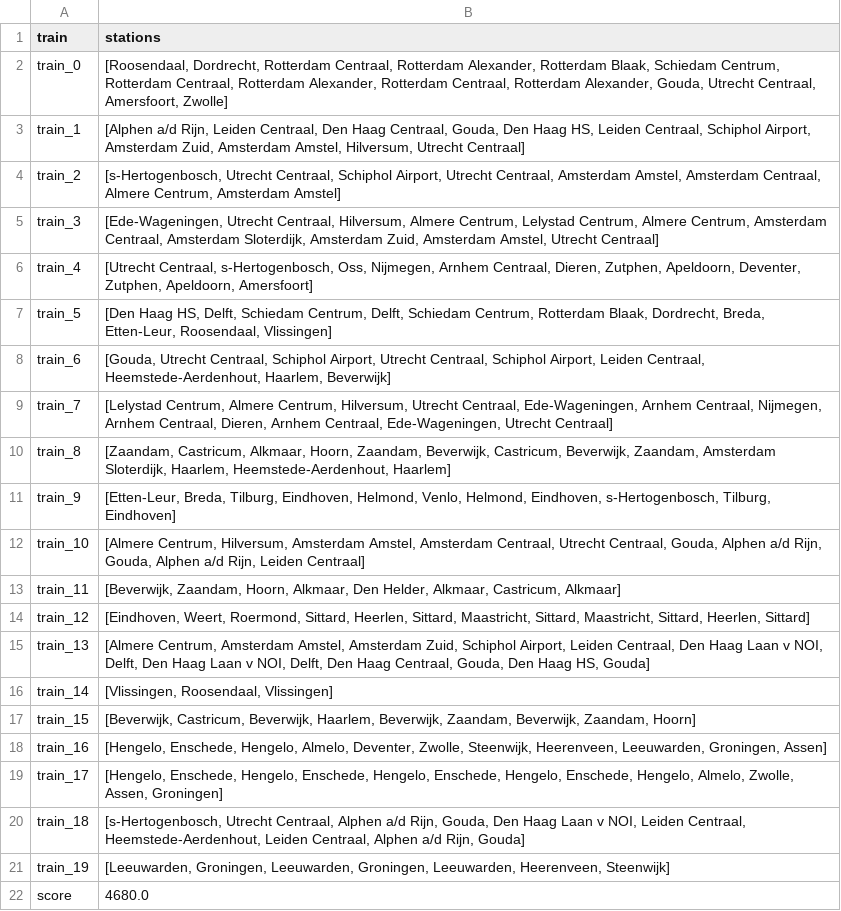
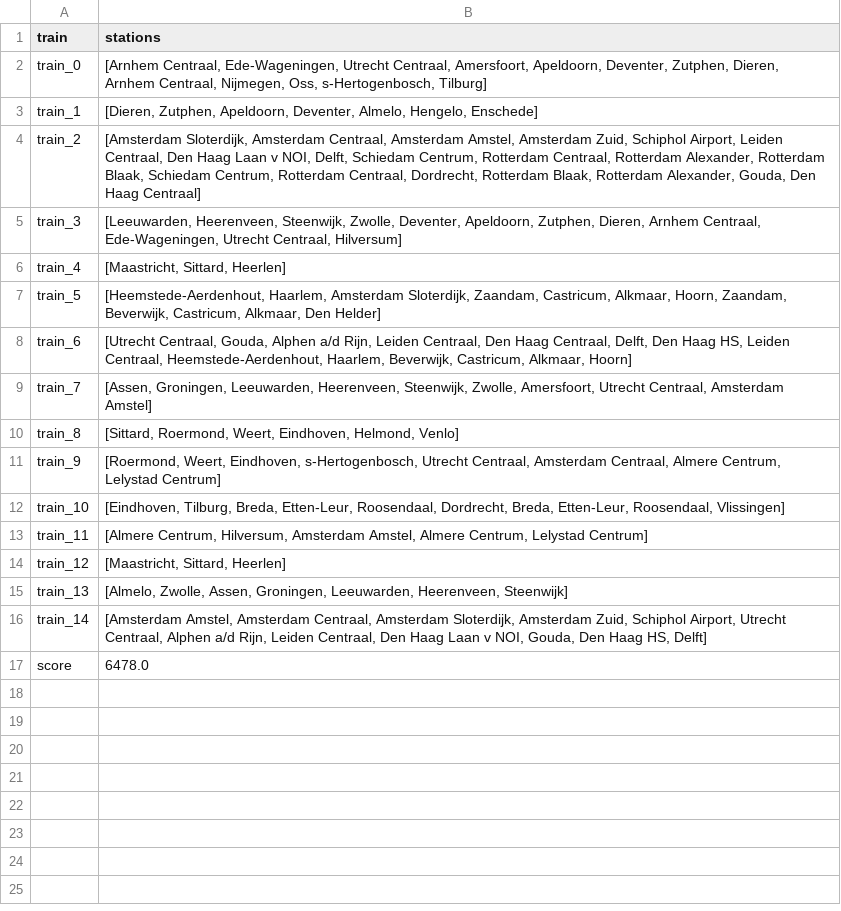
Before and after one commit to josjeveugen/RailNL, a CSV file: results/output.csv, drawn as a sheet.

```diff
--- a/results/output.csv
+++ b/results/output.csv
@@ -1,22 +1,17 @@
 train,stations
-train_0,"[Roosendaal, Dordrecht, Rotterdam Centraal, Rotterdam Alexander, Rotterdam Blaak, Schiedam Centrum, Rotterdam Centraal, Rotterdam Alexander, Rotterdam Centraal, Rotterdam Alexander, Gouda, Utrecht Centraal, Amersfoort, Zwolle]"
-train_1,"[Alphen a/d Rijn, Leiden Centraal, Den Haag Centraal, Gouda, Den Haag HS, Leiden Centraal, Schiphol Airport, Amsterdam Zuid, Amsterdam Amstel, Hilversum, Utrecht Centraal]"
-train_2,"[s-Hertogenbosch, Utrecht Centraal, Schiphol Airport, Utrecht Centraal, Amsterdam Amstel, Amsterdam Centraal, Almere Centrum, Amsterdam Amstel]"
-train_3,"[Ede-Wageningen, Utrecht Centraal, Hilversum, Almere Centrum, Lelystad Centrum, Almere Centrum, Amsterdam Centraal, Amsterdam Sloterdijk, Amsterdam Zuid, Amsterdam Amstel, Utrecht Centraal]"
-train_4,"[Utrecht Centraal, s-Hertogenbosch, Oss, Nijmegen, Arnhem Centraal, Dieren, Zutphen, Apeldoorn, Deventer, Zutphen, Apeldoorn, Amersfoort]"
-train_5,"[Den Haag HS, Delft, Schiedam Centrum, Delft, Schiedam Centrum, Rotterdam Blaak, Dordrecht, Breda, Etten-Leur, Roosendaal, Vlissingen]"
-train_6,"[Gouda, Utrecht Centraal, Schiphol Airport, Utrecht Centraal, Schiphol Airport, Leiden Centraal, Heemstede-Aerdenhout, Haarlem, Beverwijk]"
-train_7,"[Lelystad Centrum, Almere Centrum, Hilversum, Utrecht Centraal, Ede-Wageningen, Arnhem Centraal, Nijmegen, Arnhem Centraal, Dieren, Arnhem Centraal, Ede-Wageningen, Utrecht Centraal]"
-train_8,"[Zaandam, Castricum, Alkmaar, Hoorn, Zaandam, Beverwijk, Castricum, Beverwijk, Zaandam, Amsterdam Sloterdijk, Haarlem, Heemstede-Aerdenhout, Haarlem]"
-train_9,"[Etten-Leur, Breda, Tilburg, Eindhoven, Helmond, Venlo, Helmond, Eindhoven, s-Hertogenbosch, Tilburg, Eindhoven]"
-train_10,"[Almere Centrum, Hilversum, Amsterdam Amstel, Amsterdam Centraal, Utrecht Centraal, Gouda, Alphen a/d Rijn, Gouda, Alphen a/d Rijn, Leiden Centraal]"
-train_11,"[Beverwijk, Zaandam, Hoorn, Alkmaar, Den Helder, Alkmaar, Castricum, Alkmaar]"
-train_12,"[Eindhoven, Weert, Roermond, Sittard, Heerlen, Sittard, Maastricht, Sittard, Maastricht, Sittard, Heerlen, Sittard]"
-train_13,"[Almere Centrum, Amsterdam Amstel, Amsterdam Zuid, Schiphol Airport, Leiden Centraal, Den Haag Laan v NOI, Delft, Den Haag Laan v NOI, Delft, Den Haag Centraal, Gouda, Den Haag HS, Gouda]"
-train_14,"[Vlissingen, Roosendaal, Vlissingen]"
-train_15,"[Beverwijk, Castricum, Beverwijk, Haarlem, Beverwijk, Zaandam, Beverwijk, Zaandam, Hoorn]"
-train_16,"[Hengelo, Enschede, Hengelo, Almelo, Deventer, Zwolle, Steenwijk, Heerenveen, Leeuwarden, Groningen, Assen]"
-train_17,"[Hengelo, Enschede, Hengelo, Enschede, Hengelo, Enschede, Hengelo, Enschede, Hengelo, Almelo, Zwolle, Assen, Groningen]"
-train_18,"[s-Hertogenbosch, Utrecht Centraal, Alphen a/d Rijn, Gouda, Den Haag Laan v NOI, Leiden Centraal, Heemstede-Aerdenhout, Leiden Centraal, Alphen a/d Rijn, Gouda]"
-train_19,"[Leeuwarden, Groningen, Leeuwarden, Groningen, Leeuwarden, Heerenveen, Steenwijk]"
-score,4680.0
+train_0,"[Arnhem Centraal, Ede-Wageningen, Utrecht Centraal, Amersfoort, Apeldoorn, Deventer, Zutphen, Dieren, Arnhem Centraal, Nijmegen, Oss, s-Hertogenbosch, Tilburg]"
+train_1,"[Dieren, Zutphen, Apeldoorn, Deventer, Almelo, Hengelo, Enschede]"
+train_2,"[Amsterdam Sloterdijk, Amsterdam Centraal, Amsterdam Amstel, Amsterdam Zuid, Schiphol Airport, Leiden Centraal, Den Haag Laan v NOI, Delft, Schiedam Centrum, Rotterdam Centraal, Rotterdam Alexander, Rotterdam Blaak, Schiedam Centrum, Rotterdam Centraal, Dordrecht, Rotterdam Blaak, Rotterdam Alexander, Gouda, Den Haag Centraal]"
+train_3,"[Leeuwarden, Heerenveen, Steenwijk, Zwolle, Deventer, Apeldoorn, Zutphen, Dieren, Arnhem Centraal, Ede-Wageningen, Utrecht Centraal, Hilversum]"
+train_4,"[Maastricht, Sittard, Heerlen]"
+train_5,"[Heemstede-Aerdenhout, Haarlem, Amsterdam Sloterdijk, Zaandam, Castricum, Alkmaar, Hoorn, Zaandam, Beverwijk, Castricum, Alkmaar, Den Helder]"
+train_6,"[Utrecht Centraal, Gouda, Alphen a/d Rijn, Leiden Centraal, Den Haag Centraal, Delft, Den Haag HS, Leiden Centraal, Heemstede-Aerdenhout, Haarlem, Beverwijk, Castricum, Alkmaar, Hoorn]"
+train_7,"[Assen, Groningen, Leeuwarden, Heerenveen, Steenwijk, Zwolle, Amersfoort, Utrecht Centraal, Amsterdam Amstel]"
+train_8,"[Sittard, Roermond, Weert, Eindhoven, Helmond, Venlo]"
+train_9,"[Roermond, Weert, Eindhoven, s-Hertogenbosch, Utrecht Centraal, Amsterdam Centraal, Almere Centrum, Lelystad Centrum]"
+train_10,"[Eindhoven, Tilburg, Breda, Etten-Leur, Roosendaal, Dordrecht, Breda, Etten-Leur, Roosendaal, Vlissingen]"
+train_11,"[Almere Centrum, Hilversum, Amsterdam Amstel, Almere Centrum, Lelystad Centrum]"
+train_12,"[Maastricht, Sittard, Heerlen]"
+train_13,"[Almelo, Zwolle, Assen, Groningen, Leeuwarden, Heerenveen, Steenwijk]"
+train_14,"[Amsterdam Amstel, Amsterdam Centraal, Amsterdam Sloterdijk, Amsterdam Zuid, Schiphol Airport, Utrecht Centraal, Alphen a/d Rijn, Leiden Centraal, Den Haag Laan v NOI, Gouda, Den Haag HS, Delft]"
+score,6478.0
```
Also changed, not shown: 2 other files.
